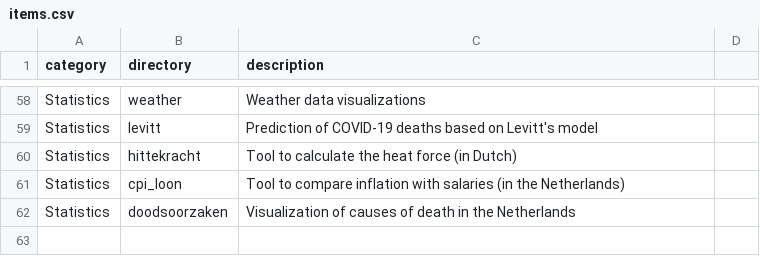
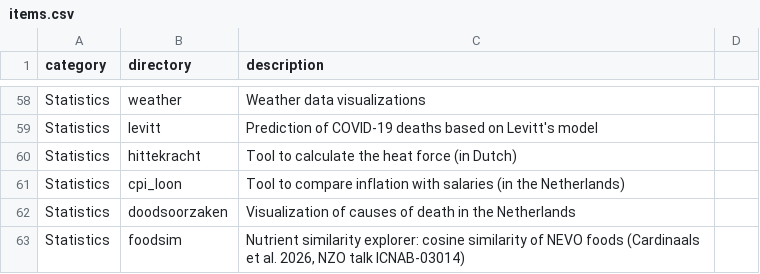
Before and after one commit to rcsmit/rcsmit.github.io, a CSV file: items.csv, drawn as a sheet; only a part is shown, gaps mark what is left out; the diff names each change by its address in the sheet, - before the commit and + after, or states it on an @@ line.

Commit message:
foodsim: add NZO talk tab (Peters & Huppertz, ICNAB-03014); list foodsim on hub

```diff
--- a/items.csv
+++ b/items.csv
+row 63: Statistics | foodsim | Nutrient similarity explorer: cosine similarity of NEVO foods (Cardinaals et al. 2026, NZO talk ICNAB-03014)
```
Also changed, not shown: 1 other file.
